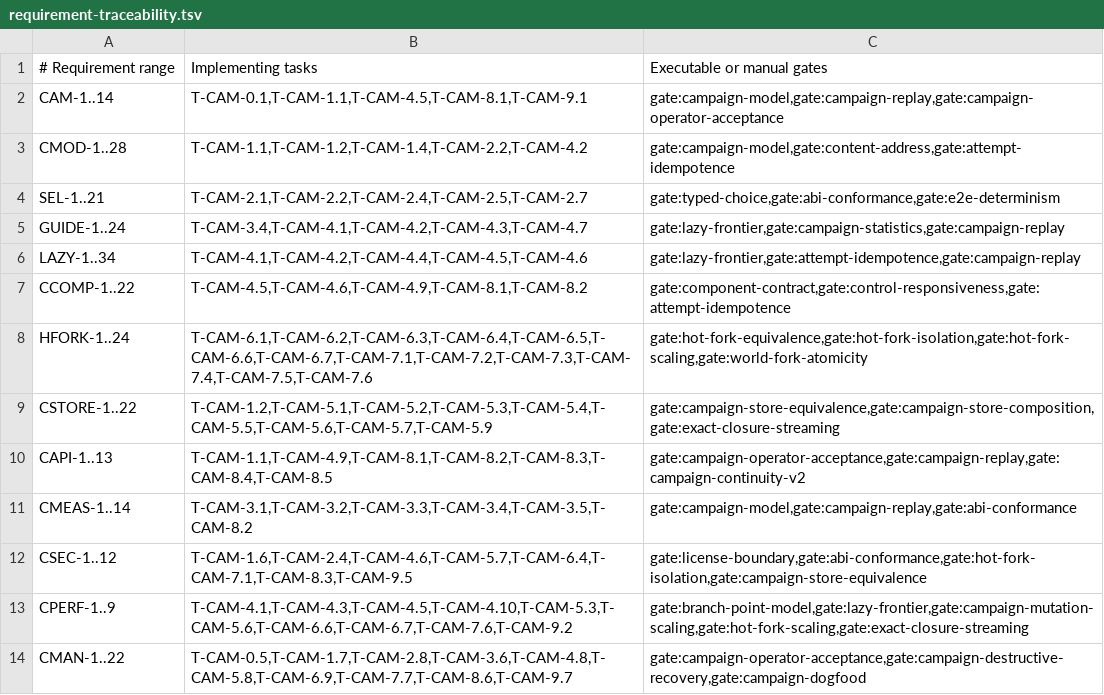
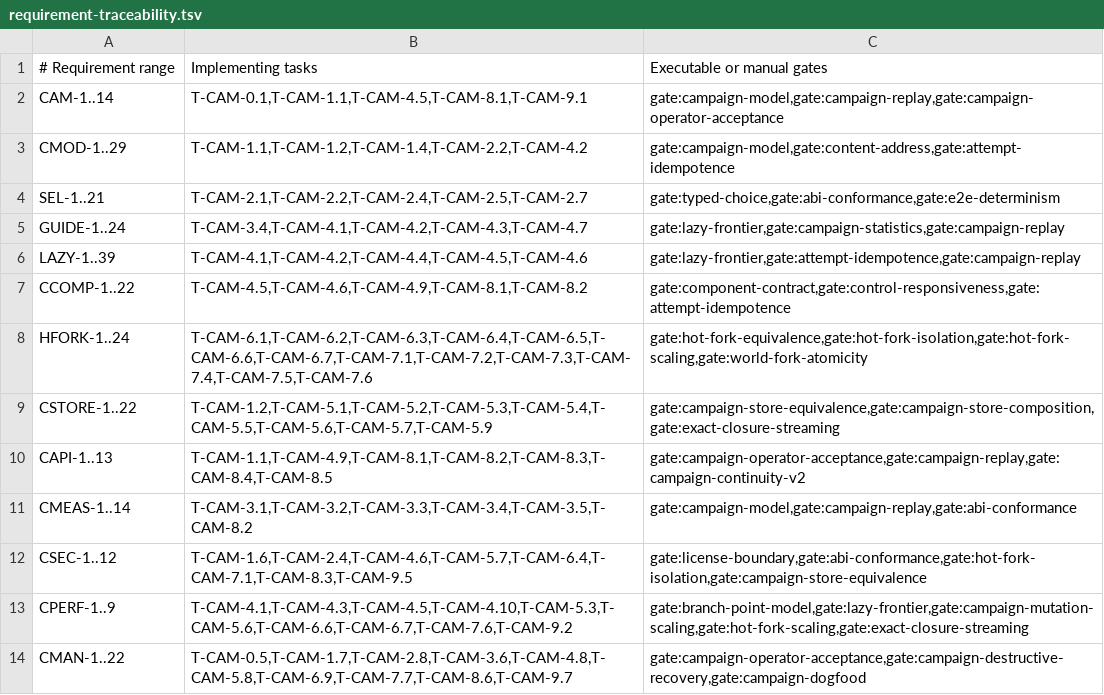
Before and after one commit to andyl-technologies/aos, a TSV file: docs/rfcs/0015-crucible-campaigns/requirement-traceability.tsv, drawn as a sheet.

```diff
--- a/docs/rfcs/0015-crucible-campaigns/requirement-traceability.tsv
+++ b/docs/rfcs/0015-crucible-campaigns/requirement-traceability.tsv
@@ -2,6 +2,6 @@
 CAM-1..14	T-CAM-0.1,T-CAM-1.1,T-CAM-4.5,T-CAM-8.1,T-CAM-9.1	gate:campaign-model,gate:campaign-replay,gate:campaign-operator-acceptance
-CMOD-1..28	T-CAM-1.1,T-CAM-1.2,T-CAM-1.4,T-CAM-2.2,T-CAM-4.2	gate:campaign-model,gate:content-address,gate:attempt-idempotence
+CMOD-1..29	T-CAM-1.1,T-CAM-1.2,T-CAM-1.4,T-CAM-2.2,T-CAM-4.2	gate:campaign-model,gate:content-address,gate:attempt-idempotence
 SEL-1..21	T-CAM-2.1,T-CAM-2.2,T-CAM-2.4,T-CAM-2.5,T-CAM-2.7	gate:typed-choice,gate:abi-conformance,gate:e2e-determinism
 GUIDE-1..24	T-CAM-3.4,T-CAM-4.1,T-CAM-4.2,T-CAM-4.3,T-CAM-4.7	gate:lazy-frontier,gate:campaign-statistics,gate:campaign-replay
-LAZY-1..34	T-CAM-4.1,T-CAM-4.2,T-CAM-4.4,T-CAM-4.5,T-CAM-4.6	gate:lazy-frontier,gate:attempt-idempotence,gate:campaign-replay
+LAZY-1..39	T-CAM-4.1,T-CAM-4.2,T-CAM-4.4,T-CAM-4.5,T-CAM-4.6	gate:lazy-frontier,gate:attempt-idempotence,gate:campaign-replay
 CCOMP-1..22	T-CAM-4.5,T-CAM-4.6,T-CAM-4.9,T-CAM-8.1,T-CAM-8.2	gate:component-contract,gate:control-responsiveness,gate:attempt-idempotence
```
Also changed, not shown: docs/rfcs/0015-crucible-campaigns/schema-registry.tsv, 18 other files.
